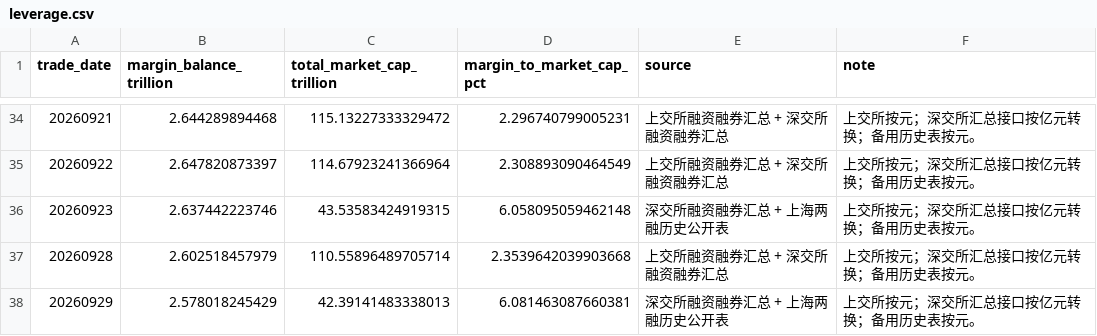
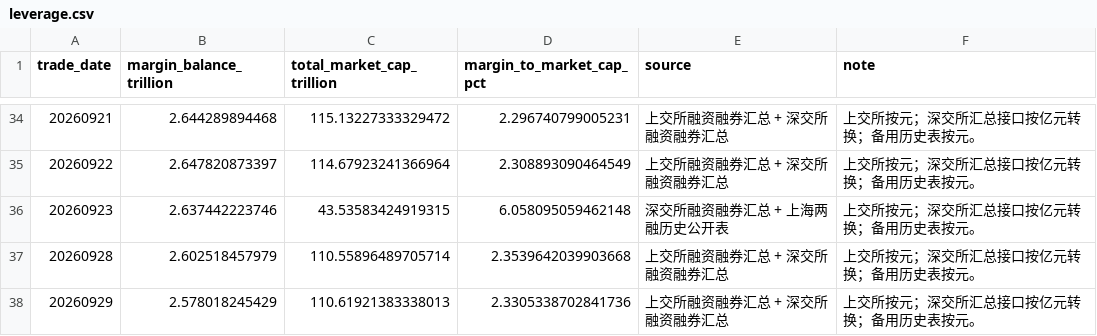
Before and after one commit to littlepeachh/macroscope-dashboard-v52, a CSV file: data/leverage.csv, drawn as a sheet; only a part is shown, gaps mark what is left out.

```diff
--- a/data/leverage.csv
+++ b/data/leverage.csv
@@ -37,2 +37,2 @@
 20260928,2.602518457979,110.55896489705714,2.3539642039903668,上交所融资融券汇总 + 深交所融资融券汇总,上交所按元；深交所汇总接口按亿元转换；备用历史表按元。
-20260929,2.578018245429,42.39141483338013,6.081463087660381,深交所融资融券汇总 + 上海两融历史公开表,上交所按元；深交所汇总接口按亿元转换；备用历史表按元。
+20260929,2.578018245429,110.61921383338013,2.3305338702841736,上交所融资融券汇总 + 深交所融资融券汇总,上交所按元；深交所汇总接口按亿元转换；备用历史表按元。
```
Also changed, not shown: 4 other files.
